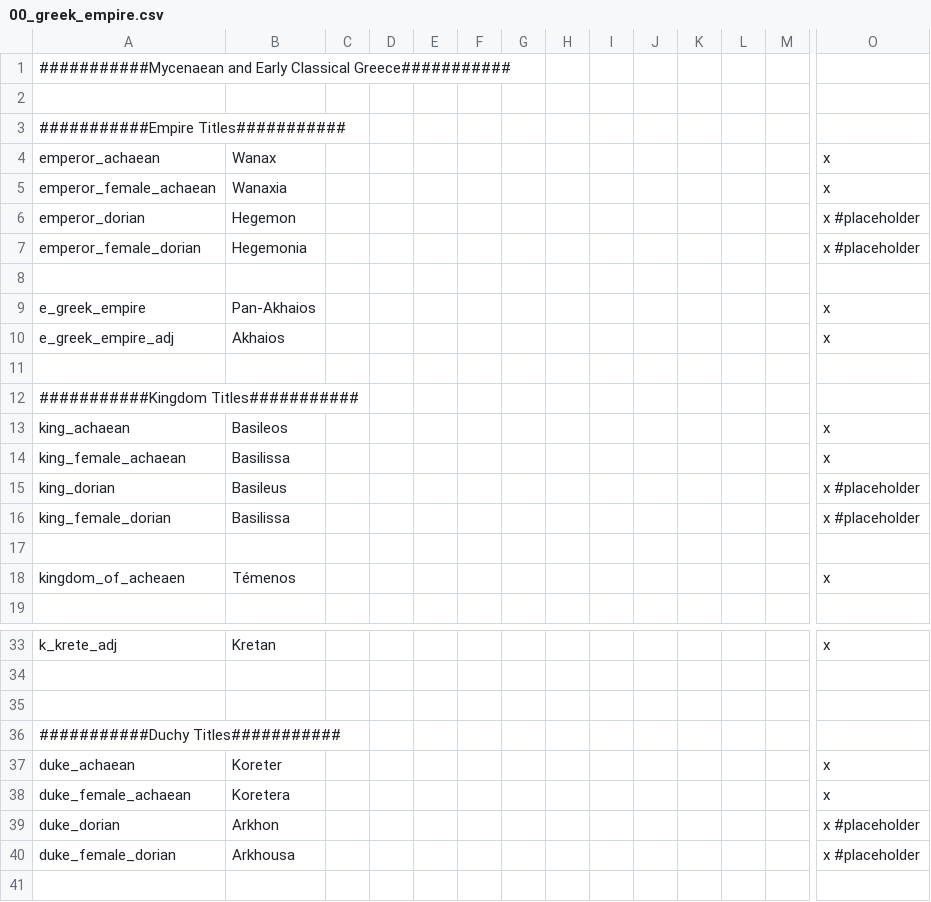
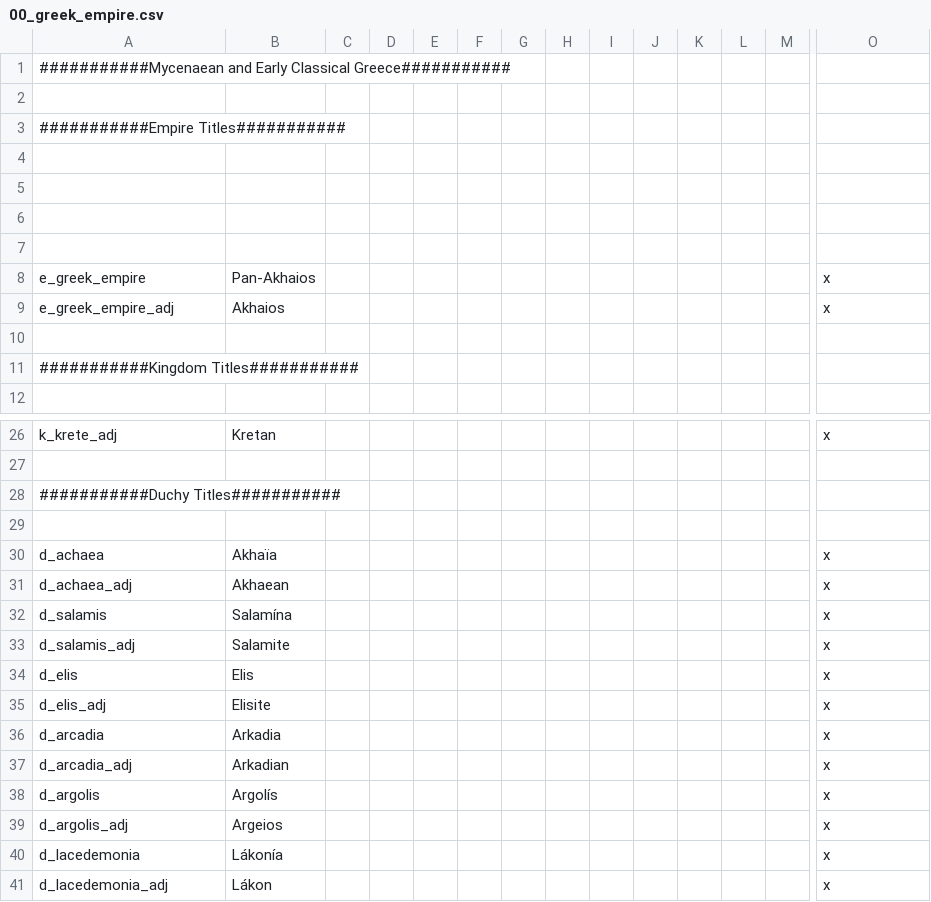
Before and after one commit to Conramagne/Bronze-Age-Mod, a CSV file: Fluvial Kings/localisation/00_greek_empire.csv, drawn as a sheet; only a part is shown, gaps mark what is left out; the shorter side is filled out with more unchanged rows; rows hold the shown columns only; the diff covers the shown part only; the diff names each change by its address in the sheet, - before the commit and + after, or states it on an @@ line.

```diff
--- a/Fluvial Kings/localisation/00_greek_empire.csv
+++ b/Fluvial Kings/localisation/00_greek_empire.csv
-row 4: emperor_achaean | Wanax |  |  |  |  |  |  |  |  |  |  |  | x
+row 4: (empty)
-row 5: emperor_female_achaean | Wanaxia |  |  |  |  |  |  |  |  |  |  |  | x
+row 5: (empty)
-row 6: emperor_dorian | Hegemon |  |  |  |  |  |  |  |  |  |  |  | x #placeholder
+row 6: (empty)
-row 7: emperor_female_dorian | Hegemonia |  |  |  |  |  |  |  |  |  |  |  | x #placeholder
-row 13: king_achaean | Basileos |  |  |  |  |  |  |  |  |  |  |  | x
-row 14: king_female_achaean | Basilissa |  |  |  |  |  |  |  |  |  |  |  | x
-row 15: king_dorian | Basileus |  |  |  |  |  |  |  |  |  |  |  | x #placeholder
-row 16: king_female_dorian | Basilissa |  |  |  |  |  |  |  |  |  |  |  | x #placeholder
-row 17: (empty)
-row 18: kingdom_of_acheaen | Témenos |  |  |  |  |  |  |  |  |  |  |  | x
-row 35: (empty)
-row 37: duke_achaean | Koreter |  |  |  |  |  |  |  |  |  |  |  | x
-row 38: duke_female_achaean | Koretera |  |  |  |  |  |  |  |  |  |  |  | x
-row 39: duke_dorian | Arkhon |  |  |  |  |  |  |  |  |  |  |  | x #placeholder
-row 40: duke_female_dorian | Arkhousa |  |  |  |  |  |  |  |  |  |  |  | x #placeholder
```
Also changed, not shown: 4 removed rows elsewhere in this file, Fluvial Kings/localisation/00_fluvial_kings.csv, 46 other files.
